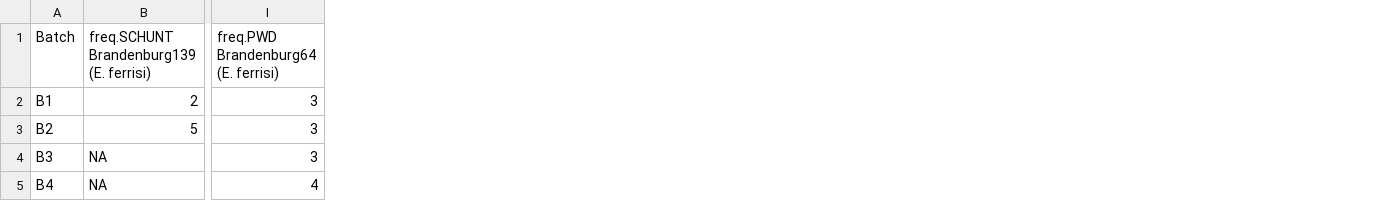
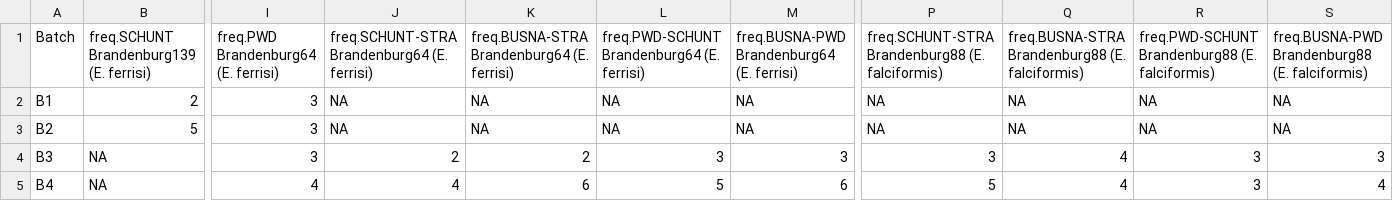
Before and after one commit to alicebalard/Article_RelatedParasitesResTol, a CSV file: figures/TableAllBatches.csv, drawn as a sheet; only a part is shown, gaps mark what is left out; the diff names each change by its address in the sheet, - before the commit and + after, or states it on an @@ line.

```diff
--- a/figures/TableAllBatches.csv
+++ b/figures/TableAllBatches.csv
+column J, rows 1-5: freq.SCHUNT-STRA Brandenburg64 (E. ferrisi) | NA | NA | 2 | 4
+column K, rows 1-5: freq.BUSNA-STRA Brandenburg64 (E. ferrisi) | NA | NA | 2 | 6
+column L, rows 1-5: freq.PWD-SCHUNT Brandenburg64 (E. ferrisi) | NA | NA | 3 | 5
+column M, rows 1-5: freq.BUSNA-PWD Brandenburg64 (E. ferrisi) | NA | NA | 3 | 6
+column P, rows 1-5: freq.SCHUNT-STRA Brandenburg88 (E. falciformis) | NA | NA | 3 | 5
+column Q, rows 1-5: freq.BUSNA-STRA Brandenburg88 (E. falciformis) | NA | NA | 4 | 4
+column R, rows 1-5: freq.PWD-SCHUNT Brandenburg88 (E. falciformis) | NA | NA | 3 | 3
+column S, rows 1-5: freq.BUSNA-PWD Brandenburg88 (E. falciformis) | NA | NA | 3 | 4
```
Also changed, not shown: figures/TableRes.csv, figures/TableTol.csv, 11 other files.
